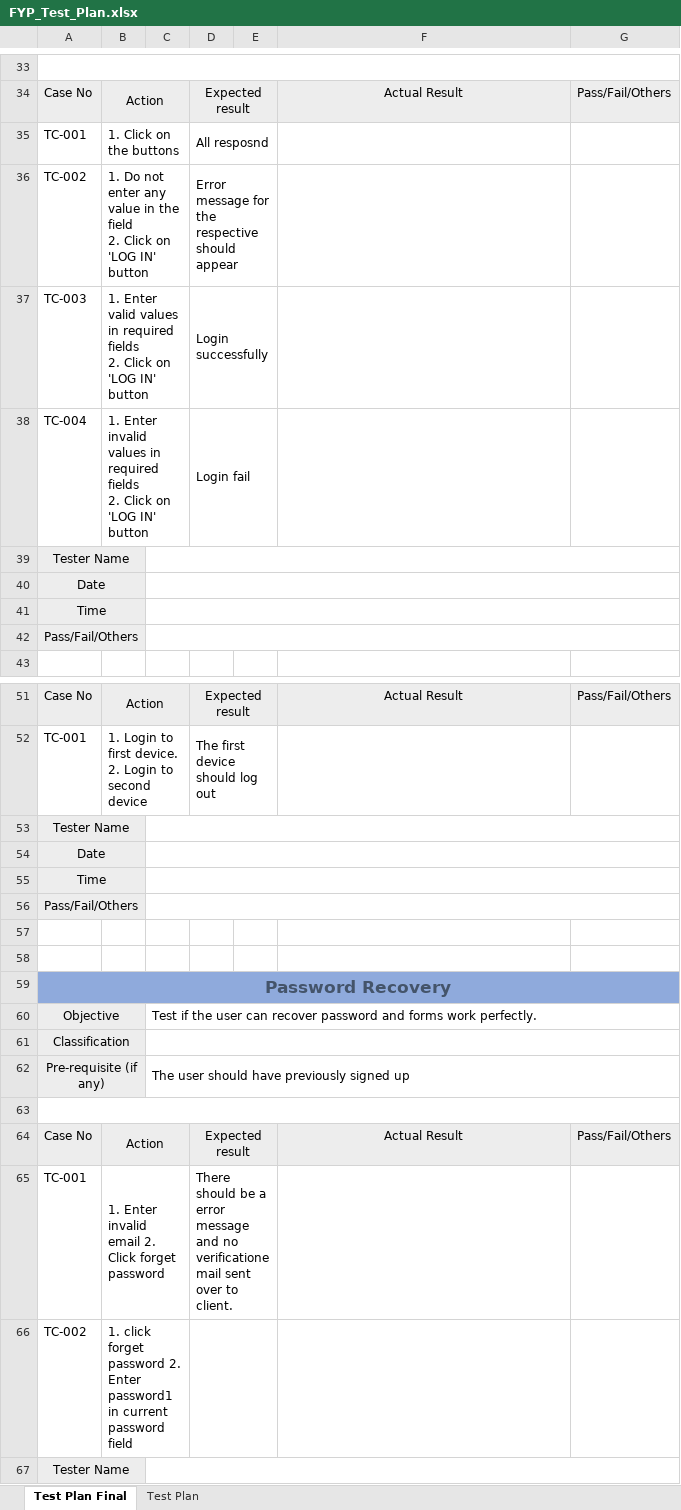
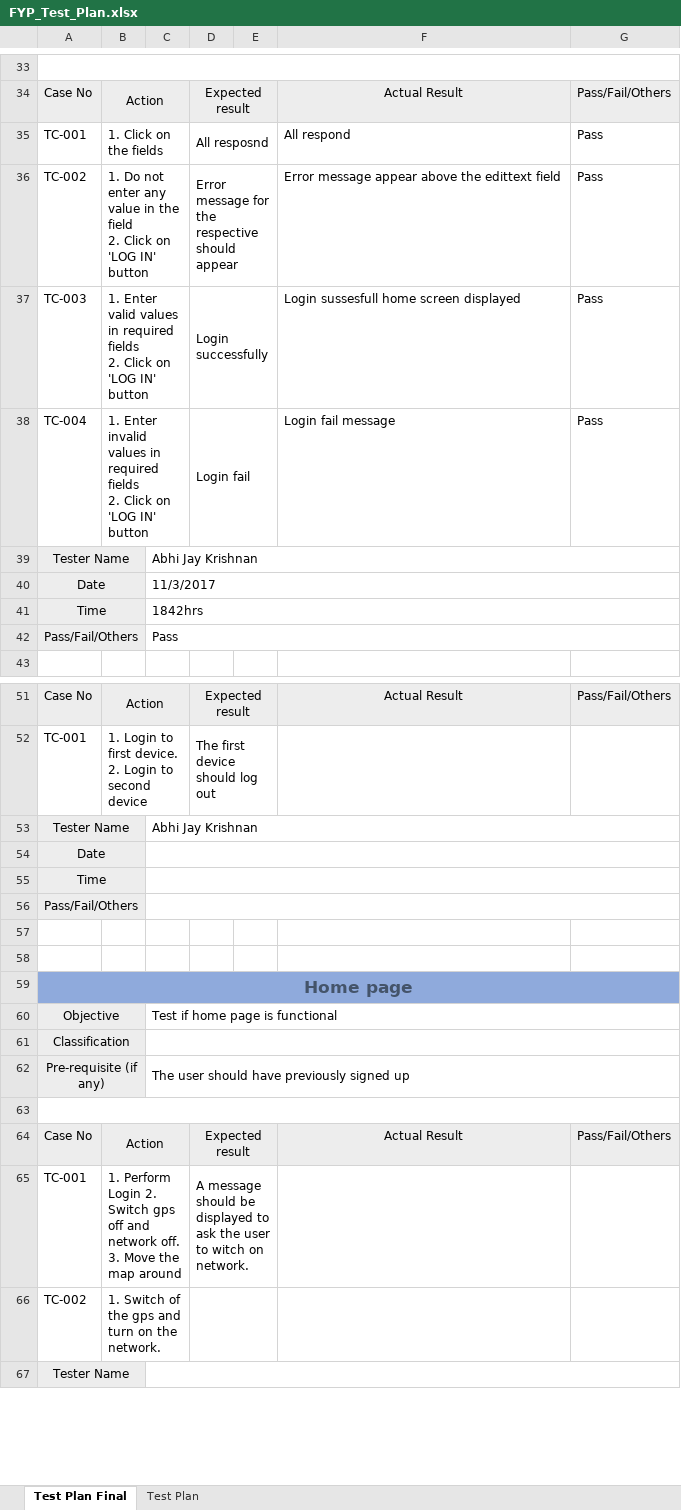
Before and after one commit to AbhiJay-K/LocADoc_App, an Excel workbook: FYP documentation/FYP_Test_Plan.xlsx, sheet Test Plan Final, drawn as a sheet; only a part is shown, gaps mark what is left out; values as stored, in another font and other column widths than the file's, no borders; the diff names each change by its address in the sheet, - before the commit and + after, or states it on an @@ line.

Commit message:
did small changes to the home page activity and did login test

```diff
--- a/FYP documentation/FYP_Test_Plan.xlsx (sheet Test Plan Final)
+++ b/FYP documentation/FYP_Test_Plan.xlsx (sheet Test Plan Final)
-B35: 1. Click on the buttons
+B35: 1. Click on the fields
-F35: (empty)
+F35: All respond
-G35:G38: (empty)
+G35:G38: Pass
-F36: (empty)
+F36: Error message appear above the edittext field
-F37: (empty)
+F37: Login sussesfull home screen displayed
-F38: (empty)
+F38: Login fail message
-C39: (empty)
+C39: Abhi Jay Krishnan
-C40: (empty)
+C40: 11/3/2017
-C41: (empty)
+C41: 1842hrs
-C42: (empty)
+C42: Pass
-C53: (empty)
+C53: Abhi Jay Krishnan
-A59: Password Recovery
+A59: Home page
-C60: Test if the user can recover password and forms work perfectly.
+C60: Test if home page is functional
-B65: 1. Enter invalid email 2. Click forget password
+B65: 1. Perform Login 2. Switch gps off and network off. 3. Move the map around
-D65: There should be a error message and no verificationemail sent over to client.
+D65: A message should be displayed to ask the user to witch on network.
-B66: 1. click forget password 2. Enter password1 in current password field
+B66: 1. Switch of the gps and turn on the network.
```
Also changed, not shown: 2 other files.
